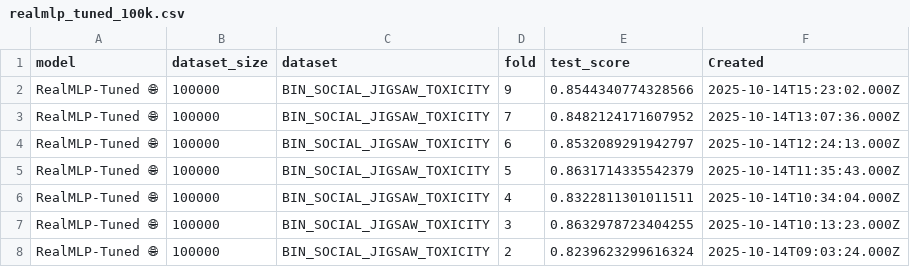
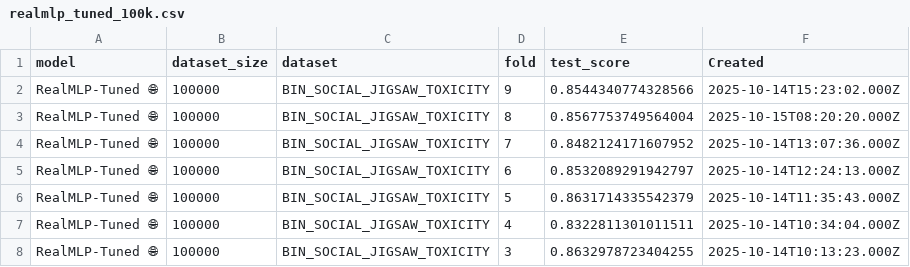
Before and after one commit to alanarazi7/TabSTAR, a CSV file: tabstar_paper/leaderboard/results/realmlp_tuned_100k.csv, drawn as a sheet; only a part is shown; the shorter side is filled out with more unchanged rows; the diff names each change by its address in the sheet, - before the commit and + after, or states it on an @@ line.

Commit message:
Leaderboard: adding RealMLP missing run

```diff
--- a/tabstar_paper/leaderboard/results/realmlp_tuned_100k.csv
+++ b/tabstar_paper/leaderboard/results/realmlp_tuned_100k.csv
+row 3: RealMLP-Tuned 🌐 | 100000 | BIN_SOCIAL_JIGSAW_TOXICITY | 8 | 0.8567753749564004 | 2025-10-15T08:20:20.000Z
```
